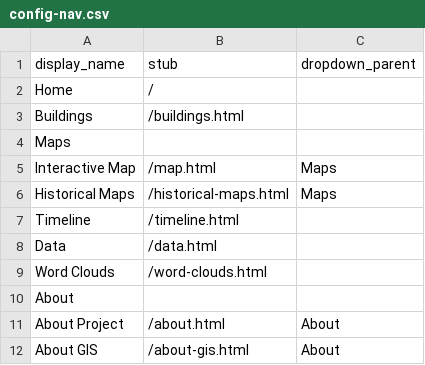
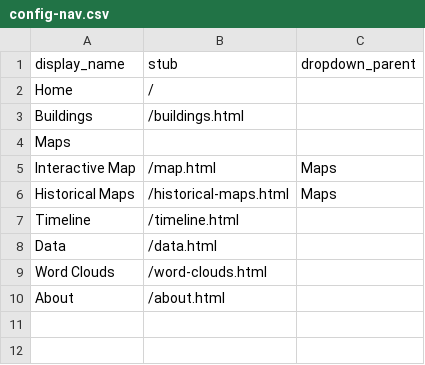
Before and after one commit to isu-digital/historic-buildings, a CSV file: _data/config-nav.csv, drawn as a sheet.

Commit message:
remove about nav dropdown

```diff
--- a/_data/config-nav.csv
+++ b/_data/config-nav.csv
@@ -9,4 +9,2 @@ Data,/data.html,
 Word Clouds,/word-clouds.html,
-About,,
-About Project,/about.html,About
-About GIS,/about-gis.html,About
+About,/about.html,
```
